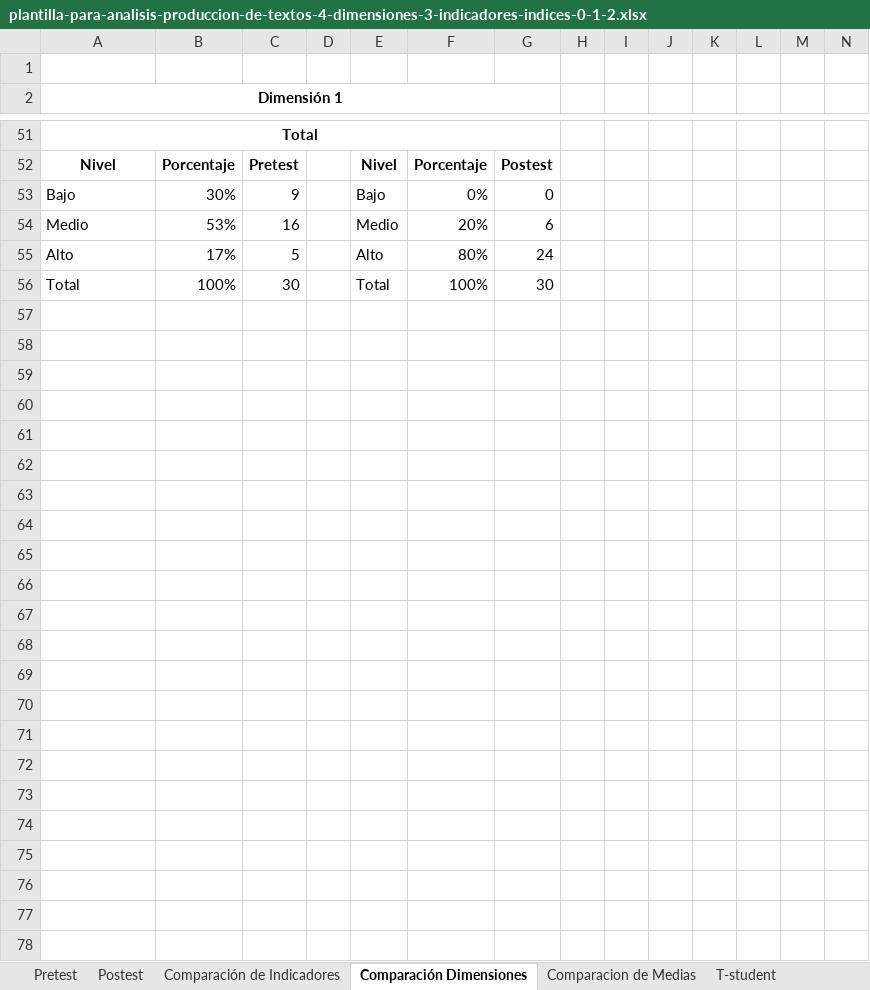
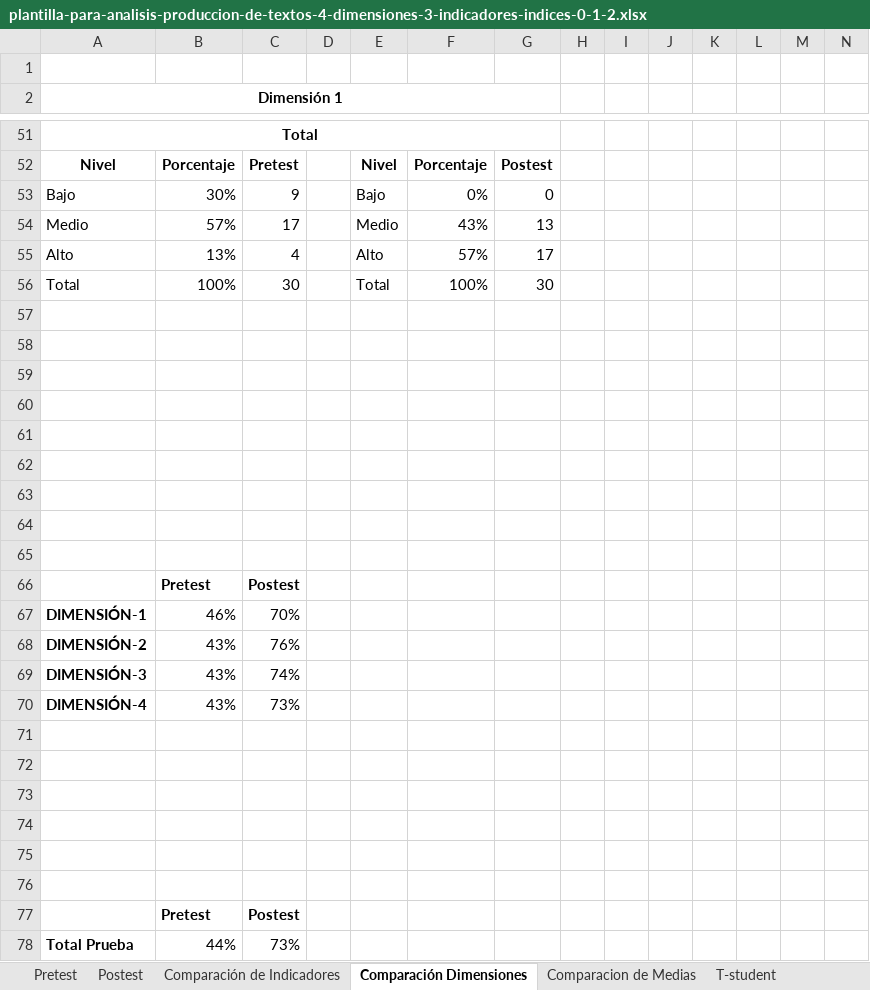
Before and after one commit to sucer/seminario-analisis-informacion, an Excel workbook: plantilla-para-analisis-produccion-de-textos-4-dimensiones-3-indicadores-indices-0-1-2.xlsx, sheet Comparación Dimensiones, drawn as a sheet; only a part is shown, gaps mark what is left out; values as stored, in another font and other column widths than the file's, no borders; charts and pictures not drawn; rows hold the shown columns only; the diff covers the shown part only; the diff names each change by its address in the sheet, - before the commit and + after, or states it on an @@ line.

```diff
--- a/plantilla-para-analisis-produccion-de-textos-4-dimensiones-3-indicadores-indices-0-1-2.xlsx (sheet Comparación Dimensiones)
+++ b/plantilla-para-analisis-produccion-de-textos-4-dimensiones-3-indicadores-indices-0-1-2.xlsx (sheet Comparación Dimensiones)
-B54: 53%
+B54: 57%
-C54: 16
+C54: 17
-F54: 20%
+F54: 43%
-G54: 6
+G54: 13
-B55: 17%
+B55: 13%
-C55: 5
+C55: 4
-F55: 80%
+F55: 57%
-G55: 24
+G55: 17
+row 57: (empty)
+row 58: (empty)
+row 59: (empty)
+row 60: (empty)
+row 61: (empty)
+row 62: (empty)
+row 63: (empty)
+row 64: (empty)
+row 65: (empty)
+row 66:  | Pretest | Postest
+row 67: DIMENSIÓN-1 | 46% | 70%
+row 68: DIMENSIÓN-2 | 43% | 76%
+row 69: DIMENSIÓN-3 | 43% | 74%
+row 70: DIMENSIÓN-4 | 43% | 73%
+row 71: (empty)
+row 72: (empty)
+row 73: (empty)
+row 74: (empty)
+row 75: (empty)
+row 76: (empty)
+row 77:  | Pretest | Postest
+row 78: Total Prueba | 44% | 73%
```
Also changed, not shown: 40 edited cells elsewhere in this sheet, sheet Pretest, sheet Postest, sheet T-student, sheet Comparacion de Medias, formulas that keep their value, charts or pictures, plantilla-para-analisis-comprension-de-textos-4-dimensiones-3-indicadores-12-preguntas-indices-0-1.xlsx, plantilla-para-analisis-comprension-de-textos-4-dimensiones-3-indicadores-24-preguntas-indices-0-1.xlsx, 7 other files.
